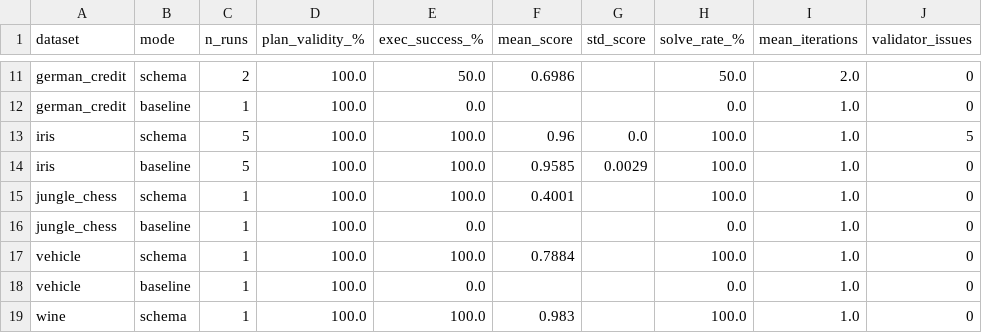
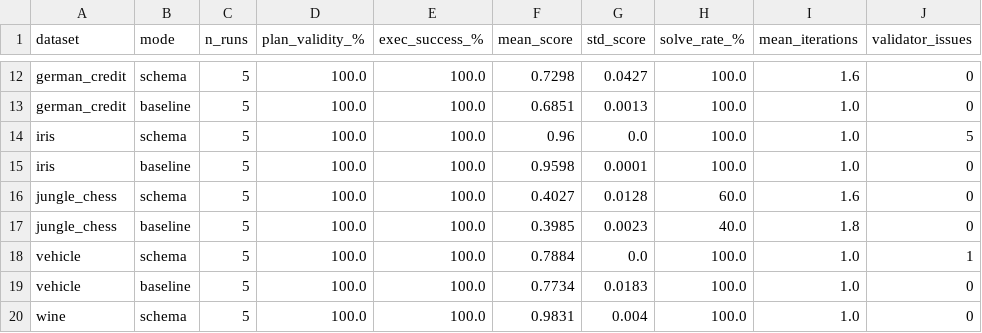
Before and after one commit to amalmessaoud/AutoML, a CSV file: results/table1.csv, drawn as a sheet; only a part is shown, gaps mark what is left out; addresses are those after the commit; the diff covers the shown part only; the diff names each change by its address in the sheet, - before the commit and + after, or states it on an @@ line.

```diff
--- a/results/table1.csv
+++ b/results/table1.csv
-C12 (n_runs): 2
+C12 (n_runs): 5
-E12 (exec_success_%): 50.0
+E12 (exec_success_%): 100.0
-F12 (mean_score): 0.6986
+F12 (mean_score): 0.7298
-G12 (std_score): (empty)
+G12 (std_score): 0.0427
-H12 (solve_rate_%): 50.0
+H12 (solve_rate_%): 100.0
-I12 (mean_iterations): 2.0
+I12 (mean_iterations): 1.6
-C13 (n_runs): 1
+C13 (n_runs): 5
-E13 (exec_success_%): 0.0
+E13 (exec_success_%): 100.0
-F13 (mean_score): (empty)
+F13 (mean_score): 0.6851
-G13 (std_score): (empty)
+G13 (std_score): 0.0013
-H13 (solve_rate_%): 0.0
+H13 (solve_rate_%): 100.0
-F15 (mean_score): 0.9585
+F15 (mean_score): 0.9598
-G15 (std_score): 0.0029
+G15 (std_score): 0.0001
-C16:C20 (n_runs): 1
+C16:C20 (n_runs): 5
-F16 (mean_score): 0.4001
+F16 (mean_score): 0.4027
-G16 (std_score): (empty)
+G16 (std_score): 0.0128
-H16 (solve_rate_%): 100.0
+H16 (solve_rate_%): 60.0
-I16 (mean_iterations): 1.0
+I16 (mean_iterations): 1.6
-E17 (exec_success_%): 0.0
+E17 (exec_success_%): 100.0
-F17 (mean_score): (empty)
+F17 (mean_score): 0.3985
-G17 (std_score): (empty)
+G17 (std_score): 0.0023
-H17 (solve_rate_%): 0.0
+H17 (solve_rate_%): 40.0
-I17 (mean_iterations): 1.0
+I17 (mean_iterations): 1.8
-G18 (std_score): (empty)
+G18 (std_score): 0.0
-J18 (validator_issues): 0
+J18 (validator_issues): 1
-E19 (exec_success_%): 0.0
+E19 (exec_success_%): 100.0
-F19 (mean_score): (empty)
+F19 (mean_score): 0.7734
-G19 (std_score): (empty)
+G19 (std_score): 0.0183
-H19 (solve_rate_%): 0.0
+H19 (solve_rate_%): 100.0
-F20 (mean_score): 0.983
+F20 (mean_score): 0.9831
-G20 (std_score): (empty)
+G20 (std_score): 0.004
```
Also changed, not shown: 1 added row and 41 edited cells elsewhere in this file, results/table2.csv, 41 other files.
